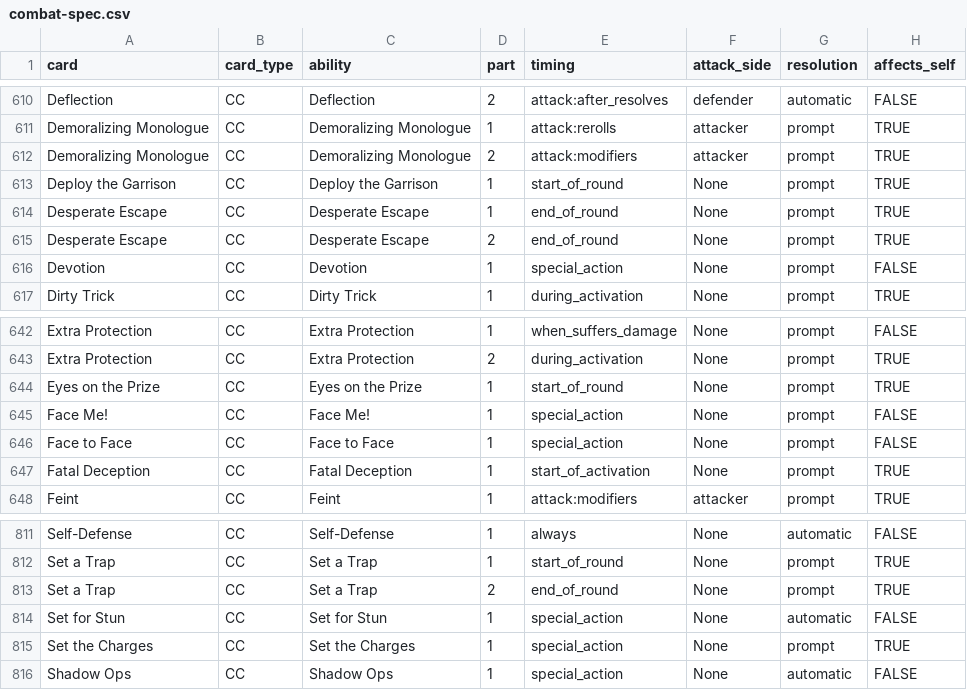
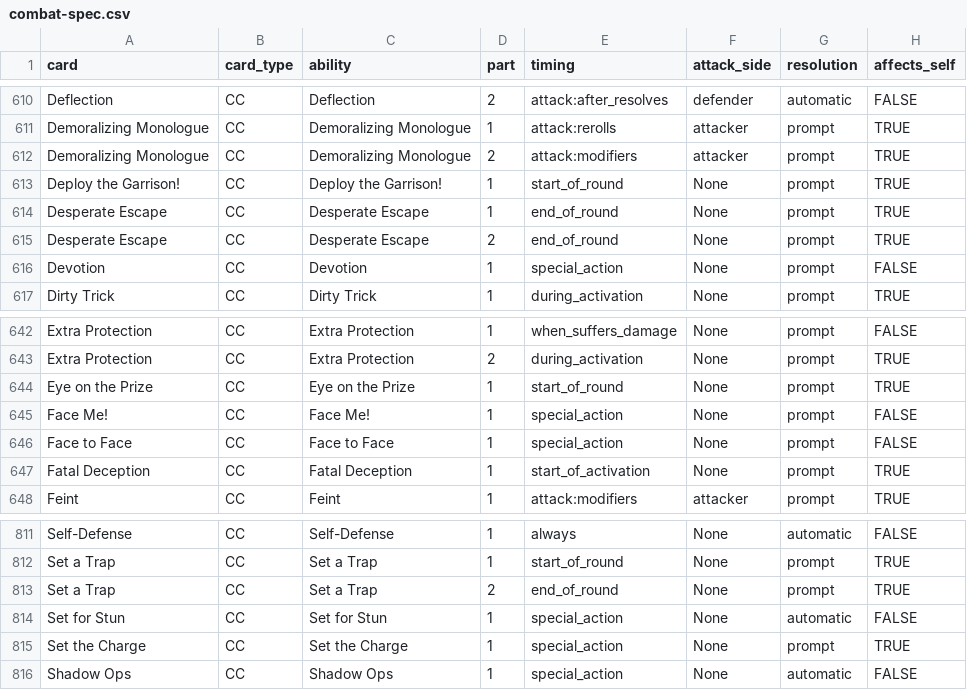
Before and after one commit to Mastermind1232/IACP-Skirmish-Async, a CSV file: docs/combat-spec.csv, drawn as a sheet; only a part is shown, gaps mark what is left out; the diff names each change by its address in the sheet, - before the commit and + after, or states it on an @@ line.

```diff
--- a/docs/combat-spec.csv
+++ b/docs/combat-spec.csv
-A613 (card): Deploy the Garrison
+A613 (card): Deploy the Garrison!
-C613 (ability): Deploy the Garrison
+C613 (ability): Deploy the Garrison!
-A644 (card): Eyes on the Prize
+A644 (card): Eye on the Prize
-C644 (ability): Eyes on the Prize
+C644 (ability): Eye on the Prize
-A815 (card): Set the Charges
+A815 (card): Set the Charge
-C815 (ability): Set the Charges
+C815 (ability): Set the Charge
```
Also changed, not shown: 41 other files.
